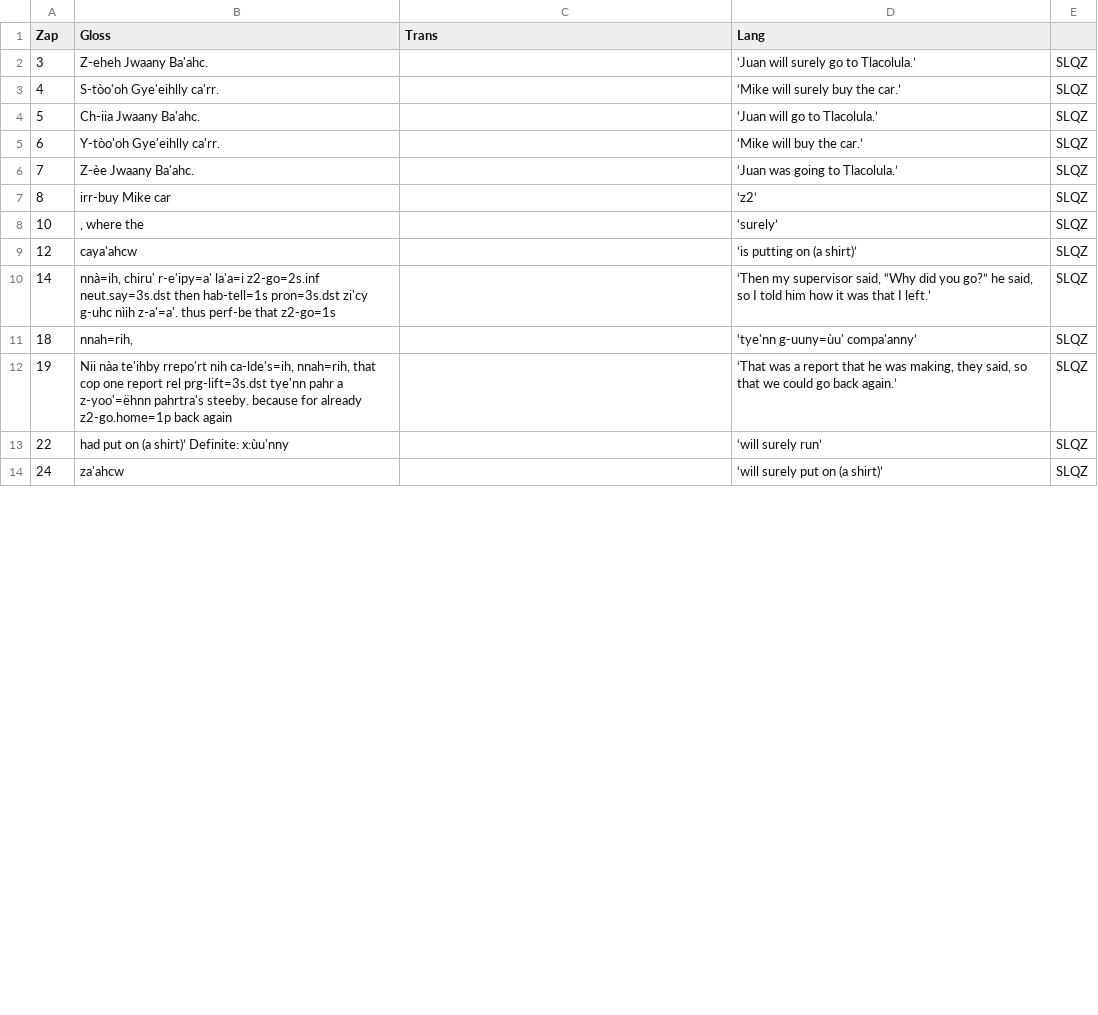
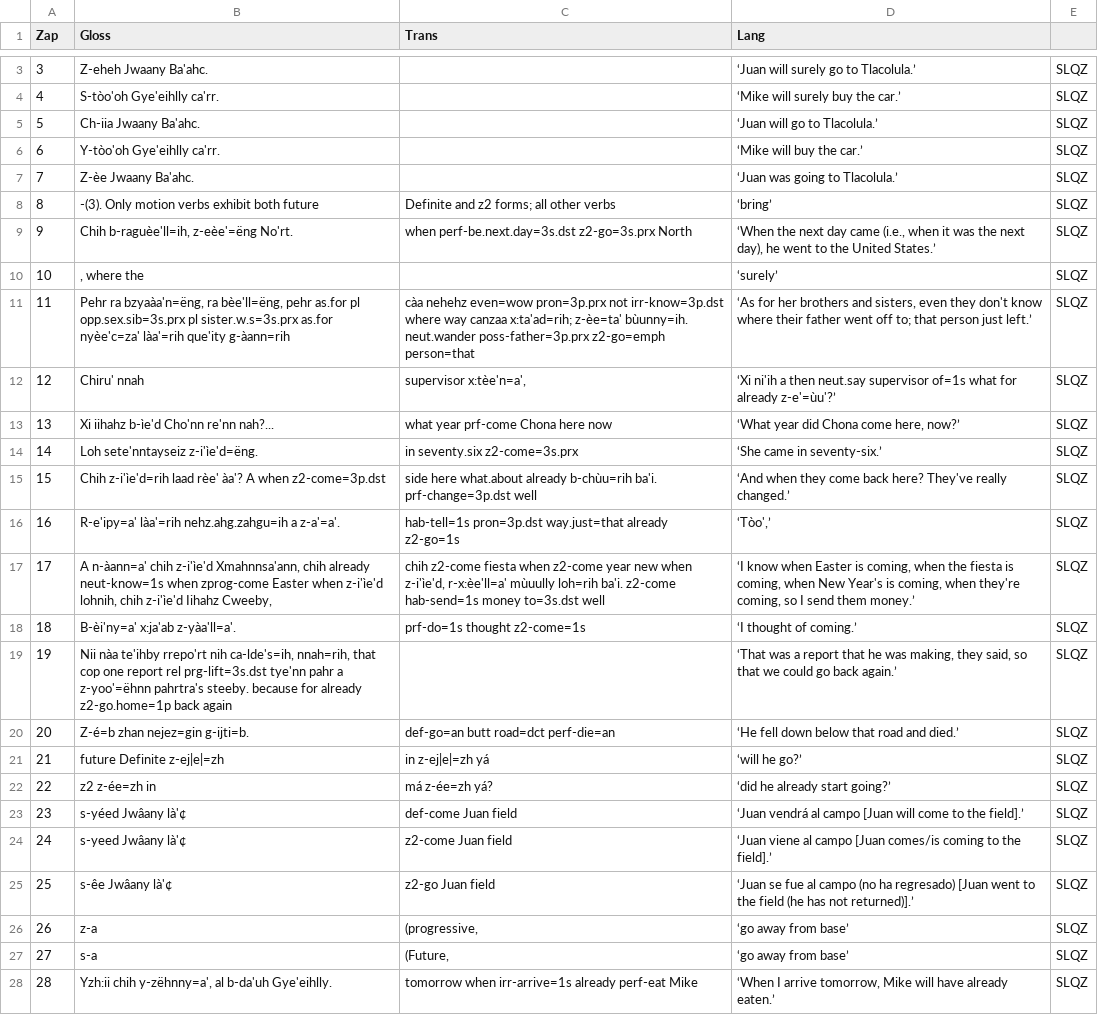
Before and after one commit to canders1/ralady, a CSV file: cleaned_data/def_data.csv, drawn as a sheet; only a part is shown, gaps mark what is left out; the diff covers the shown part only.

```diff
--- a/cleaned_data/def_data.csv
+++ b/cleaned_data/def_data.csv
@@ -6,9 +7,22 @@
 "7"	"Z-èe Jwaany Ba'ahc."	""	"‘Juan was going to Tlacolula.’"	"SLQZ"
-"8"	"irr-buy Mike car"	""	"‘z2’"	"SLQZ"
+"8"	"-(3). Only motion verbs exhibit both future"	"Definite and z2 forms; all other verbs"	"‘bring’"	"SLQZ"
+"9"	"Chih b-raguèe'll=ih, z-eèe'=ëng No'rt."	"when perf-be.next.day=3s.dst z2-go=3s.prx North"	"‘When the next day came (i.e., when it was the next day), he went to the United States.’"	"SLQZ"
 "10"	", where the"	""	"‘surely’"	"SLQZ"
-"12"	"caya'ahcw"	""	"‘is putting on (a shirt)’"	"SLQZ"
-"14"	"nnà=ih, chiru' r-e'ipy=a' la'a=i z2-go=2s.inf neut.say=3s.dst then hab-tell=1s pron=3s.dst zi'cy g-uhc nìih z-a'=a'. thus perf-be that z2-go=1s"	""	"‘Then my supervisor said, “Why did you go?” he said, so I told him how it was that I left.’"	"SLQZ"
-"18"	"nnah=rih,"	""	"‘tye'nn     g-uuny=ùu' compa'anny’"	"SLQZ"
+"11"	"Pehr ra bzyaàa'n=ëng, ra bèe'll=ëng, pehr as.for pl opp.sex.sib=3s.prx pl sister.w.s=3s.prx as.for nyèe'c=za' làa'=rih que'ity g-àann=rih"	"càa nehehz even=wow pron=3p.prx not irr-know=3p.dst where way canzaa x:ta'ad=rih; z-èe=ta' bùunny=ih. neut.wander poss-father=3p.prx z2-go=emph person=that"	"‘As for her brothers and sisters, even they don't know where their father went off to; that person just left.’"	"SLQZ"
+"12"	"Chiru' nnah"	"supervisor x:tèe'n=a',"	"‘Xi    ni'ih a then neut.say supervisor             of=1s       what for        already z-e'=ùu'?’"	"SLQZ"
+"13"	"Xi iihahz b-ìe'd Cho'nn re'nn nah?..."	"what year prf-come Chona here now"	"‘What year did Chona come here, now?’"	"SLQZ"
+"14"	"Loh sete'nntayseiz z-i'ìe'd=ëng."	"in seventy.six z2-come=3s.prx"	"‘She came in seventy-six.’"	"SLQZ"
+"15"	"Chih z-i'ìe'd=rih laad rèe' àa'? A when z2-come=3p.dst"	"side here what.about already b-chùu=rih ba'i. prf-change=3p.dst well"	"‘And when they come back here? They've really changed.’"	"SLQZ"
+"16"	"R-e'ipy=a' làa'=rih nehz.ahg.zahgu=ih a z-a'=a'."	"hab-tell=1s pron=3p.dst way.just=that already z2-go=1s"	"‘Tòo',’"	"SLQZ"
+"17"	"A n-àann=a' chih z-i'ìe'd Xmahnnsa'ann, chih already neut-know=1s when zprog-come Easter when z-i'ìe'd lohnih, chih z-i'ìe'd Iihahz Cweeby,"	"chih z2-come fiesta when z2-come year new when z-i'ìe'd, r-x:èe'll=a' mùuully loh=rih ba'i. z2-come hab-send=1s money to=3s.dst well"	"‘I know when Easter is coming, when the fiesta is coming, when New Year's is coming, when they're coming, so I send them money.’"	"SLQZ"
+"18"	"B-èi'ny=a' x:ja'ab z-yàa'll=a'."	"prf-do=1s thought z2-come=1s"	"‘I thought of coming.’"	"SLQZ"
 "19"	"Nii nàa te'ihby rrepo'rt nih ca-lde's=ih, nnah=rih, that cop one report rel prg-lift=3s.dst tye'nn pahr a z-yoo'=ëhnn pahrtra's steeby. because for already z2-go.home=1p back again"	""	"‘That was a report that he was making, they said, so that we could go back again.’"	"SLQZ"
-"22"	"had put on (a shirt)’ Definite: x:ùu'nny"	""	"‘will surely run’"	"SLQZ"
-"24"	"za'ahcw"	""	"‘will surely put on (a shirt)’"	"SLQZ"
+"20"	"Z-é=b zhan nejez=gin g-ijti=b."	"def-go=an butt road=dct perf-die=an"	"‘He fell down below that road and died.’"	"SLQZ"
+"21"	"future Definite z-ej|e|=zh"	"in z-ej|e|=zh yá"	"‘will he go?’"	"SLQZ"
+"22"	"z2 z-ée=zh in"	"má z-ée=zh yá?"	"‘did he already start going?’"	"SLQZ"
+"23"	"s-yéed Jwâany là'¢"	"def-come Juan field"	"‘Juan vendrá al campo [Juan will come to the field].’"	"SLQZ"
+"24"	"s-yeed Jwâany là'¢"	"z2-come Juan field"	"‘Juan viene al campo [Juan comes/is coming to the field].’"	"SLQZ"
+"25"	"s-êe Jwâany là'¢"	"z2-go Juan field"	"‘Juan se fue al campo (no ha regresado) [Juan went to the field (he has not returned)].’"	"SLQZ"
+"26"	"z-a"	"(progressive,"	"‘go away from base’"	"SLQZ"
+"27"	"s-a"	"(Future,"	"‘go away from base’"	"SLQZ"
+"28"	"Yzh:ii chih y-zëhnny=a', al b-da'uh Gye'eihlly."	"tomorrow when irr-arrive=1s already perf-eat Mike"	"‘When I arrive tomorrow, Mike will have already eaten.’"	"SLQZ"
```
Also changed, not shown: 2 added rows and 3 edited cells elsewhere in this file, 1 other file.
